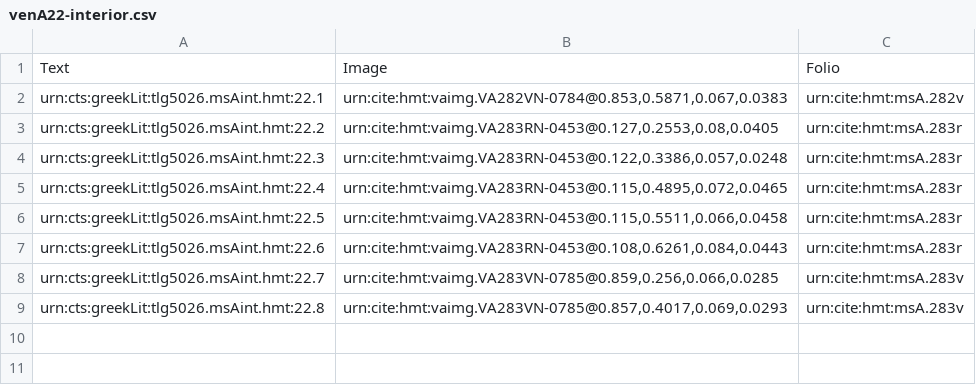
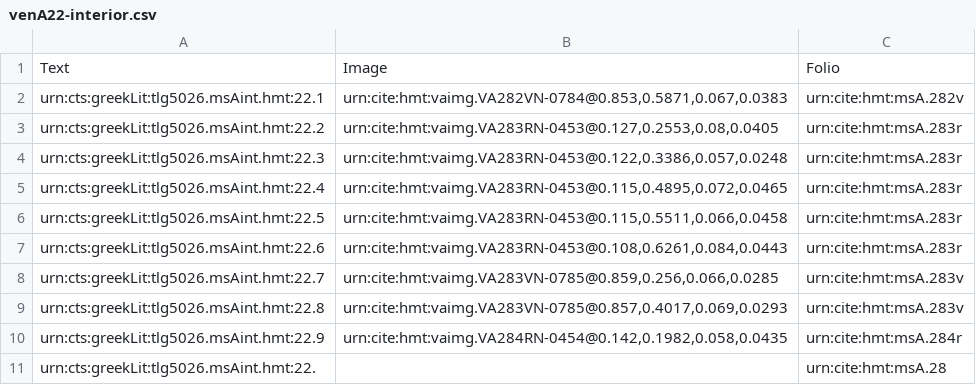
Before and after one commit to hmteditors/closed-hmt-22, a CSV file: collections/venA22-interior.csv, drawn as a sheet; the diff names each change by its address in the sheet, - before the commit and + after, or states it on an @@ line.

Commit message:
284r

```diff
--- a/collections/venA22-interior.csv
+++ b/collections/venA22-interior.csv
+row 10: urn:cts:greekLit:tlg5026.msAint.hmt:22.9 | urn:cite:hmt:vaimg.VA284RN-0454@0.142,0.1982,0.058,0.0435 | urn:cite:hmt:msA.284r
+row 11: urn:cts:greekLit:tlg5026.msAint.hmt:22. |  | urn:cite:hmt:msA.28
```
